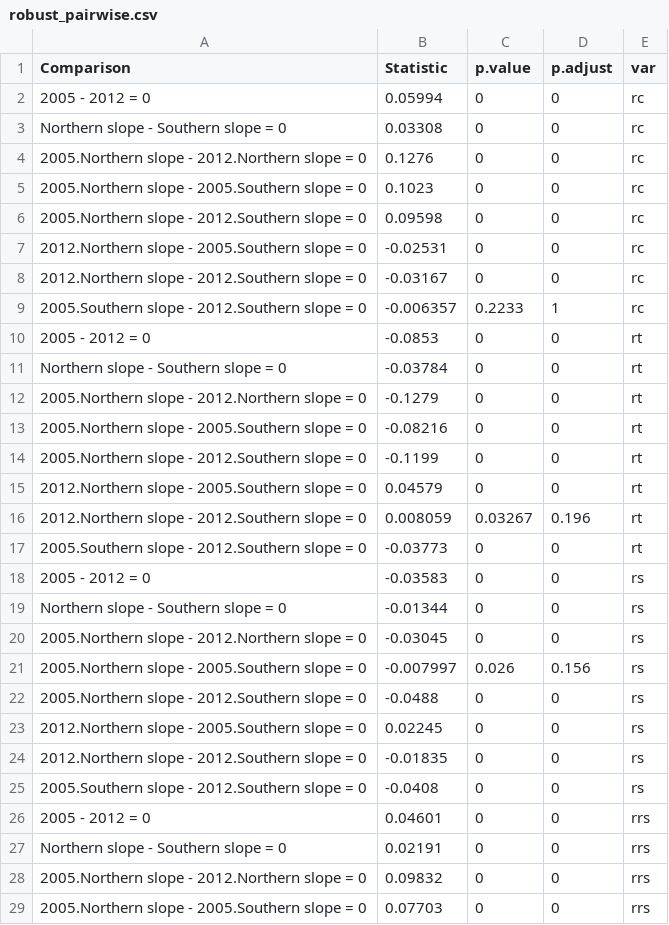
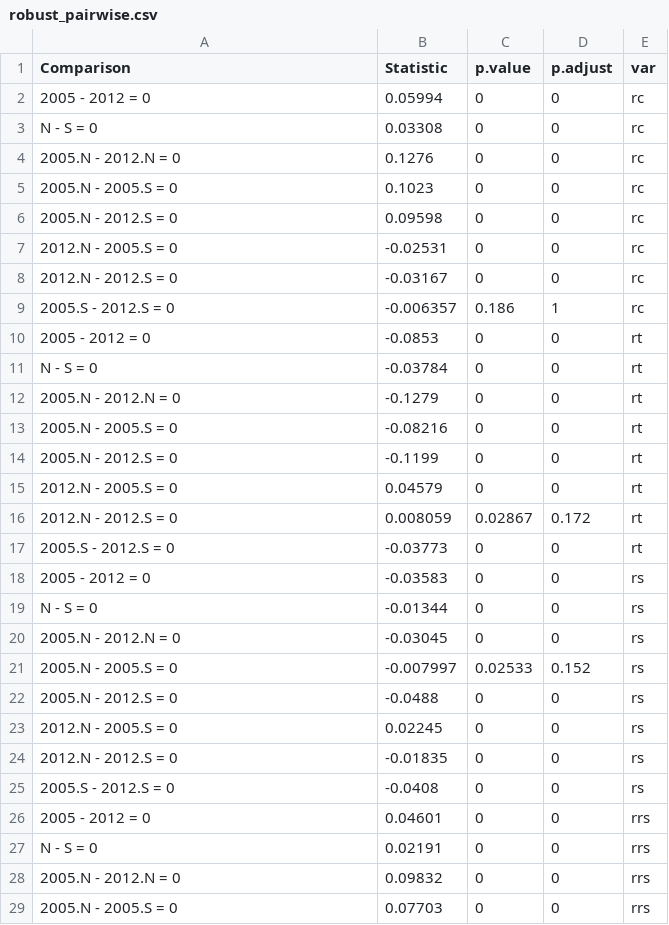
Before and after one commit to ajpelu/qpyr_modis_resilience, a CSV file: out/anovas_resilience/robust_pairwise.csv, drawn as a sheet; only a part is shown; the diff covers the shown part only.

Commit message:
update anovas

```diff
--- a/out/anovas_resilience/robust_pairwise.csv
+++ b/out/anovas_resilience/robust_pairwise.csv
@@ -2,28 +2,28 @@
 "2005 - 2012 = 0","0.05994","0",0,"rc"
-"Northern slope - Southern slope = 0","0.03308","0",0,"rc"
-"2005.Northern slope - 2012.Northern slope = 0","0.1276","0",0,"rc"
-"2005.Northern slope - 2005.Southern slope = 0","0.1023","0",0,"rc"
-"2005.Northern slope - 2012.Southern slope = 0","0.09598","0",0,"rc"
-"2012.Northern slope - 2005.Southern slope = 0","-0.02531","0",0,"rc"
-"2012.Northern slope - 2012.Southern slope = 0","-0.03167","0",0,"rc"
-"2005.Southern slope - 2012.Southern slope = 0","-0.006357","0.2233",1,"rc"
+"N - S = 0","0.03308","0",0,"rc"
+"2005.N - 2012.N = 0","0.1276","0",0,"rc"
+"2005.N - 2005.S = 0","0.1023","0",0,"rc"
+"2005.N - 2012.S = 0","0.09598","0",0,"rc"
+"2012.N - 2005.S = 0","-0.02531","0",0,"rc"
+"2012.N - 2012.S = 0","-0.03167","0",0,"rc"
+"2005.S - 2012.S = 0","-0.006357","0.186",1,"rc"
 "2005 - 2012 = 0","-0.0853","0",0,"rt"
-"Northern slope - Southern slope = 0","-0.03784","0",0,"rt"
-"2005.Northern slope - 2012.Northern slope = 0","-0.1279","0",0,"rt"
-"2005.Northern slope - 2005.Southern slope = 0","-0.08216","0",0,"rt"
-"2005.Northern slope - 2012.Southern slope = 0","-0.1199","0",0,"rt"
-"2012.Northern slope - 2005.Southern slope = 0","0.04579","0",0,"rt"
-"2012.Northern slope - 2012.Southern slope = 0","0.008059","0.03267",0.196,"rt"
-"2005.Southern slope - 2012.Southern slope = 0","-0.03773","0",0,"rt"
+"N - S = 0","-0.03784","0",0,"rt"
+"2005.N - 2012.N = 0","-0.1279","0",0,"rt"
+"2005.N - 2005.S = 0","-0.08216","0",0,"rt"
+"2005.N - 2012.S = 0","-0.1199","0",0,"rt"
+"2012.N - 2005.S = 0","0.04579","0",0,"rt"
+"2012.N - 2012.S = 0","0.008059","0.02867",0.172,"rt"
+"2005.S - 2012.S = 0","-0.03773","0",0,"rt"
 "2005 - 2012 = 0","-0.03583","0",0,"rs"
-"Northern slope - Southern slope = 0","-0.01344","0",0,"rs"
-"2005.Northern slope - 2012.Northern slope = 0","-0.03045","0",0,"rs"
-"2005.Northern slope - 2005.Southern slope = 0","-0.007997","0.026",0.156,"rs"
-"2005.Northern slope - 2012.Southern slope = 0","-0.0488","0",0,"rs"
-"2012.Northern slope - 2005.Southern slope = 0","0.02245","0",0,"rs"
-"2012.Northern slope - 2012.Southern slope = 0","-0.01835","0",0,"rs"
-"2005.Southern slope - 2012.Southern slope = 0","-0.0408","0",0,"rs"
+"N - S = 0","-0.01344","0",0,"rs"
+"2005.N - 2012.N = 0","-0.03045","0",0,"rs"
+"2005.N - 2005.S = 0","-0.007997","0.02533",0.152,"rs"
+"2005.N - 2012.S = 0","-0.0488","0",0,"rs"
+"2012.N - 2005.S = 0","0.02245","0",0,"rs"
+"2012.N - 2012.S = 0","-0.01835","0",0,"rs"
+"2005.S - 2012.S = 0","-0.0408","0",0,"rs"
 "2005 - 2012 = 0","0.04601","0",0,"rrs"
-"Northern slope - Southern slope = 0","0.02191","0",0,"rrs"
-"2005.Northern slope - 2012.Northern slope = 0","0.09832","0",0,"rrs"
-"2005.Northern slope - 2005.Southern slope = 0","0.07703","0",0,"rrs"
+"N - S = 0","0.02191","0",0,"rrs"
+"2005.N - 2012.N = 0","0.09832","0",0,"rrs"
+"2005.N - 2005.S = 0","0.07703","0",0,"rrs"
```
Also changed, not shown: 6 edited cells elsewhere in this file, out/anovas_resilience/normo_disturb_year_site.csv, out/anovas_resilience/normo_site.csv, 17 other files.
